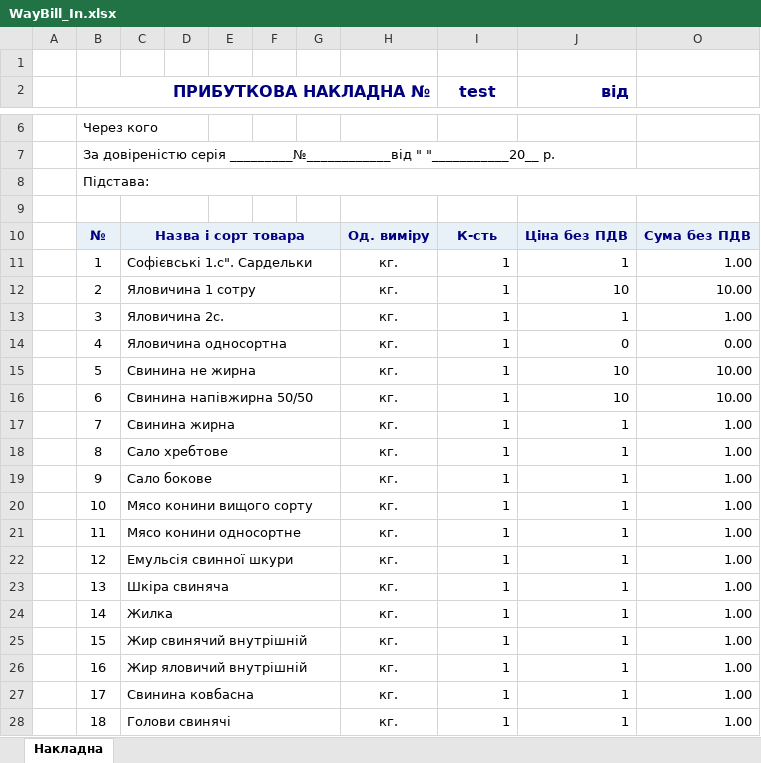
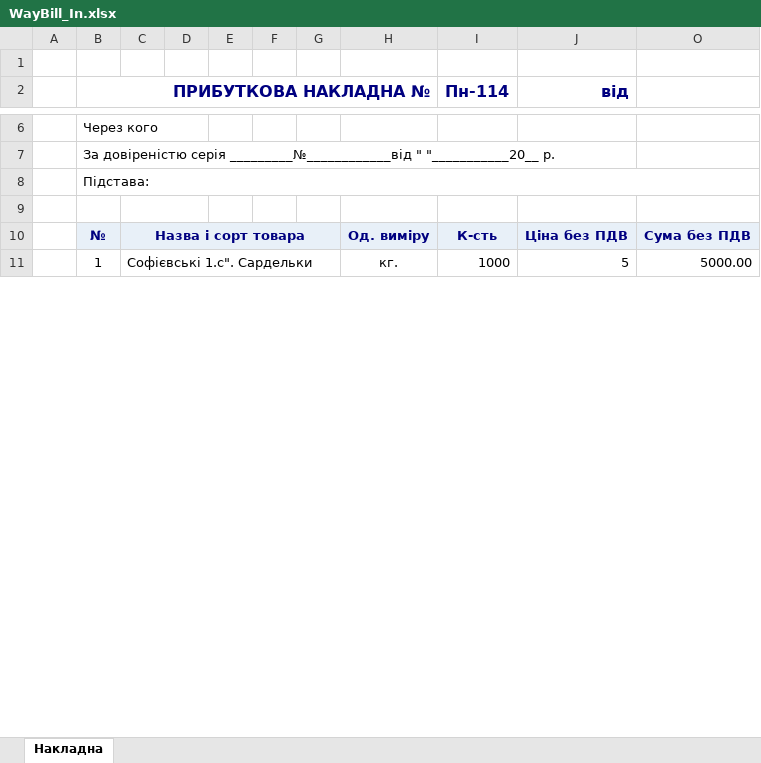
Before and after one commit to sp75/SP-Sklad, an Excel workbook: SP_Sklad/Rep/WayBill_In.xlsx, sheet Накладна, drawn as a sheet; only a part is shown, gaps mark what is left out; values as stored, in another font and other column widths than the file's, no borders; the diff covers the shown part only; the diff names each change by its address in the sheet, - before the commit and + after, or states it on an @@ line.

```diff
--- a/SP_Sklad/Rep/WayBill_In.xlsx (sheet Накладна)
+++ b/SP_Sklad/Rep/WayBill_In.xlsx (sheet Накладна)
-I2: test
+I2: Пн-114
-I11 (Пн-114): 1
+I11 (Пн-114): 1000
-J11 (від): 1
+J11 (від): 5
-O11: 1.00
+O11: 5000.00
-row 12:  | 2 | Яловичина 1 сотру |  |  |  |  | кг. | 1 | 10 | 10.00
-row 13:  | 3 | Яловичина 2с. |  |  |  |  | кг. | 1 | 1 | 1.00
-row 14:  | 4 | Яловичина односортна |  |  |  |  | кг. | 1 | 0 | 0.00
-row 15:  | 5 | Свинина не жирна |  |  |  |  | кг. | 1 | 10 | 10.00
-row 16:  | 6 | Свинина напівжирна 50/50 |  |  |  |  | кг. | 1 | 10 | 10.00
-row 17:  | 7 | Свинина жирна |  |  |  |  | кг. | 1 | 1 | 1.00
-row 18:  | 8 | Сало хребтове |  |  |  |  | кг. | 1 | 1 | 1.00
-row 19:  | 9 | Сало бокове |  |  |  |  | кг. | 1 | 1 | 1.00
-row 20:  | 10 | Мясо конини вищого сорту |  |  |  |  | кг. | 1 | 1 | 1.00
-row 21:  | 11 | Мясо конини односортне |  |  |  |  | кг. | 1 | 1 | 1.00
-row 22:  | 12 | Емульсія свинної шкури |  |  |  |  | кг. | 1 | 1 | 1.00
-row 23:  | 13 | Шкіра свиняча |  |  |  |  | кг. | 1 | 1 | 1.00
-row 24:  | 14 | Жилка |  |  |  |  | кг. | 1 | 1 | 1.00
-row 25:  | 15 | Жир свинячий внутрішній |  |  |  |  | кг. | 1 | 1 | 1.00
-row 26:  | 16 | Жир яловичий внутрішній |  |  |  |  | кг. | 1 | 1 | 1.00
-row 27:  | 17 | Свинина ковбасна |  |  |  |  | кг. | 1 | 1 | 1.00
-row 28:  | 18 | Голови свинячі |  |  |  |  | кг. | 1 | 1 | 1.00
```
Also changed, not shown: 28 removed rows and 3 edited cells elsewhere in this sheet, formulas that keep their value, hidden cells, SP_Sklad/Rep/WayBill_Out.xlsm, SP_Sklad/TempLate/MatOutShort(2).xlsx, 22 other files.
